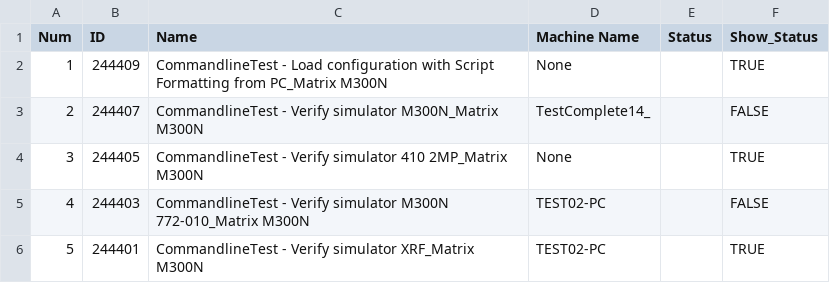
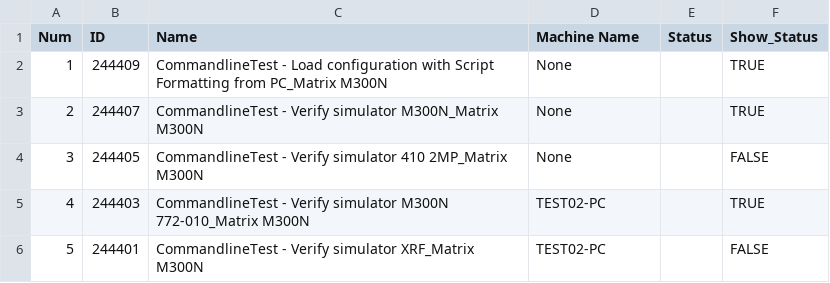
Before and after one commit to dohuuphu/Script_Tool-_JAZZ, a CSV file: testSElenium/Data_Main.csv, drawn as a sheet.

Commit message:
Get RUn if dont None

```diff
--- a/testSElenium/Data_Main.csv
+++ b/testSElenium/Data_Main.csv
@@ -2,5 +2,5 @@ Num,ID ,Name,Machine Name,Status,Show_Status
 1,244409,CommandlineTest - Load configuration with Script Formatting from PC_Matrix M300N,None,,TRUE
-2,244407,CommandlineTest - Verify simulator M300N_Matrix M300N,TestComplete14_,,FALSE
-3,244405,CommandlineTest - Verify simulator 410 2MP_Matrix M300N,None,,TRUE
-4,244403,CommandlineTest - Verify simulator M300N 772-010_Matrix M300N,TEST02-PC,,FALSE
-5,244401,CommandlineTest - Verify simulator XRF_Matrix M300N,TEST02-PC,,TRUE
+2,244407,CommandlineTest - Verify simulator M300N_Matrix M300N,None,,TRUE
+3,244405,CommandlineTest - Verify simulator 410 2MP_Matrix M300N,None,,FALSE
+4,244403,CommandlineTest - Verify simulator M300N 772-010_Matrix M300N,TEST02-PC,,TRUE
+5,244401,CommandlineTest - Verify simulator XRF_Matrix M300N,TEST02-PC,,FALSE
```
Also changed, not shown: 1 other file.
